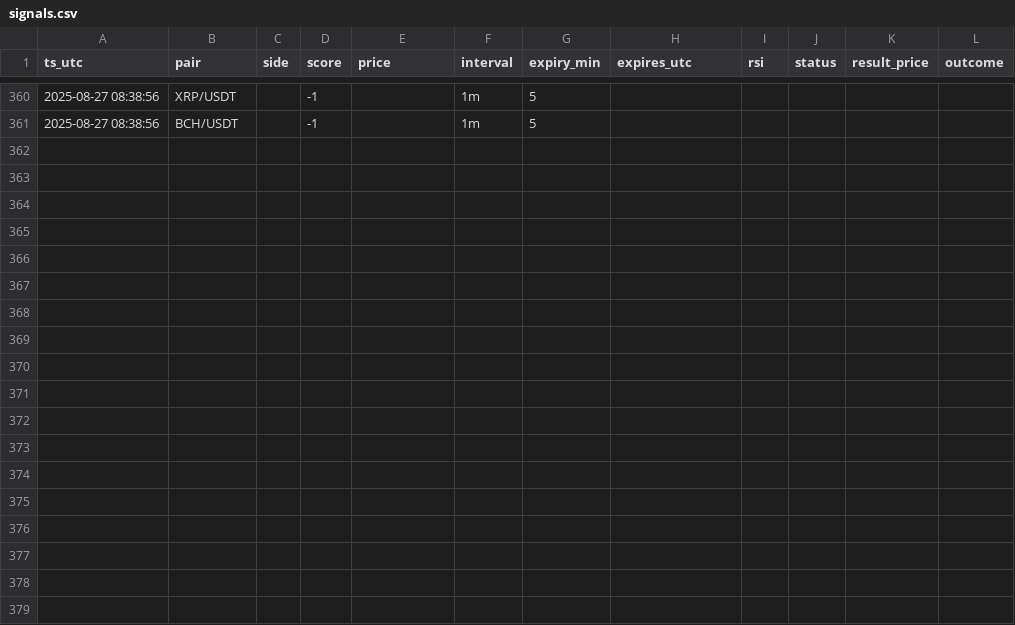
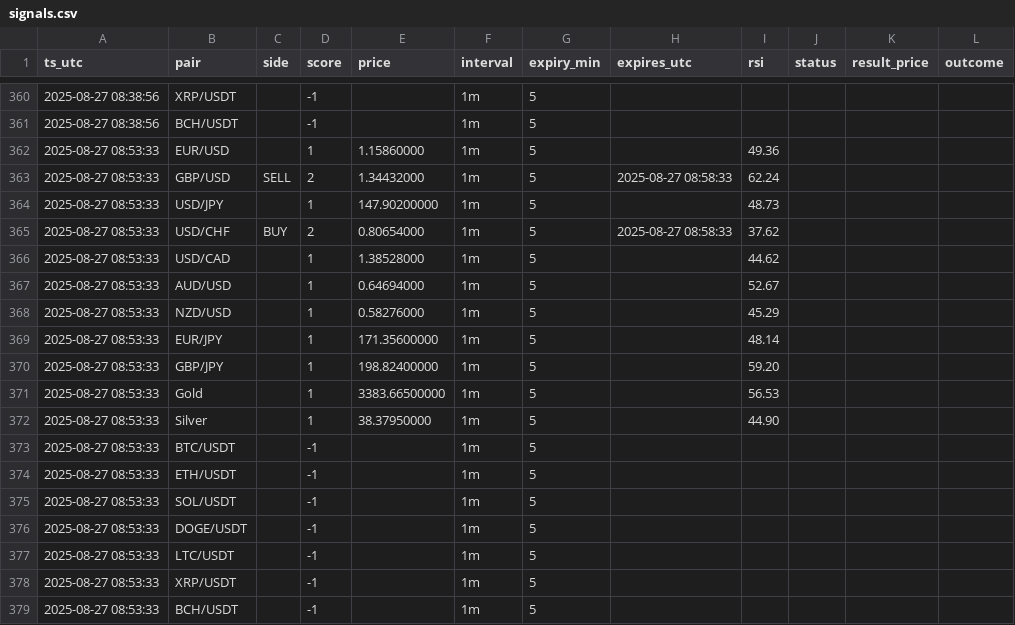
Before and after one commit to Fanatic1989/pocket-option-signals, a CSV file: data/signals.csv, drawn as a sheet; only a part is shown, gaps mark what is left out.

```diff
--- a/data/signals.csv
+++ b/data/signals.csv
@@ -361 +361,19 @@ ts_utc,pair,side,score,price,interval,expiry_min,expires_utc,rsi,status,result_p
 2025-08-27 08:38:56,BCH/USDT,,-1,,1m,5,,
+2025-08-27 08:53:33,EUR/USD,,1,1.15860000,1m,5,,49.36
+2025-08-27 08:53:33,GBP/USD,SELL,2,1.34432000,1m,5,2025-08-27 08:58:33,62.24
+2025-08-27 08:53:33,USD/JPY,,1,147.90200000,1m,5,,48.73
+2025-08-27 08:53:33,USD/CHF,BUY,2,0.80654000,1m,5,2025-08-27 08:58:33,37.62
+2025-08-27 08:53:33,USD/CAD,,1,1.38528000,1m,5,,44.62
+2025-08-27 08:53:33,AUD/USD,,1,0.64694000,1m,5,,52.67
+2025-08-27 08:53:33,NZD/USD,,1,0.58276000,1m,5,,45.29
+2025-08-27 08:53:33,EUR/JPY,,1,171.35600000,1m,5,,48.14
+2025-08-27 08:53:33,GBP/JPY,,1,198.82400000,1m,5,,59.20
+2025-08-27 08:53:33,Gold,,1,3383.66500000,1m,5,,56.53
+2025-08-27 08:53:33,Silver,,1,38.37950000,1m,5,,44.90
+2025-08-27 08:53:33,BTC/USDT,,-1,,1m,5,,
+2025-08-27 08:53:33,ETH/USDT,,-1,,1m,5,,
+2025-08-27 08:53:33,SOL/USDT,,-1,,1m,5,,
+2025-08-27 08:53:33,DOGE/USDT,,-1,,1m,5,,
+2025-08-27 08:53:33,LTC/USDT,,-1,,1m,5,,
+2025-08-27 08:53:33,XRP/USDT,,-1,,1m,5,,
+2025-08-27 08:53:33,BCH/USDT,,-1,,1m,5,,
```
Also changed, not shown: 1 other file.
